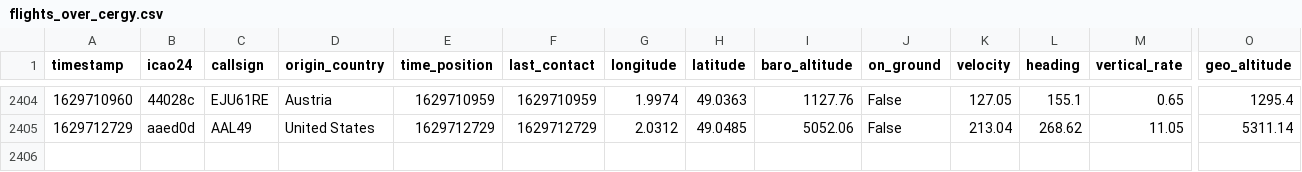
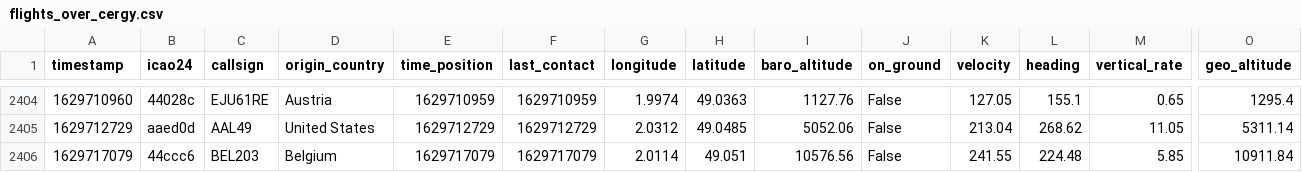
Before and after one commit to Gamma-Software/cergy_flight_radar, a CSV file: flights_over_cergy.csv, drawn as a sheet; only a part is shown, gaps mark what is left out; rows hold the shown columns only; the diff names each change by its address in the sheet, - before the commit and + after, or states it on an @@ line.

Commit message:
Update flight database over cergy

```diff
--- a/flights_over_cergy.csv
+++ b/flights_over_cergy.csv
+row 2406: 1629717079 | 44ccc6 | BEL203 | Belgium | 1629717079 | 1629717079 | 2.0114 | 49.051 | 10576.56 | False | 241.55 | 224.48 | 5.85 | 10911.84
```
